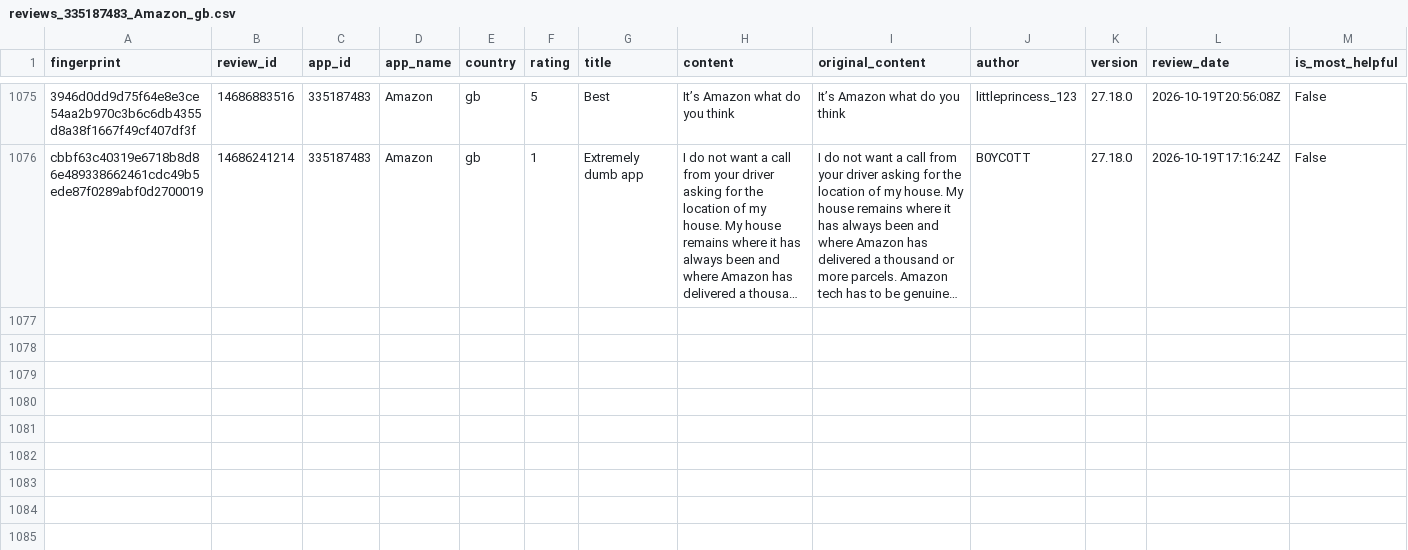
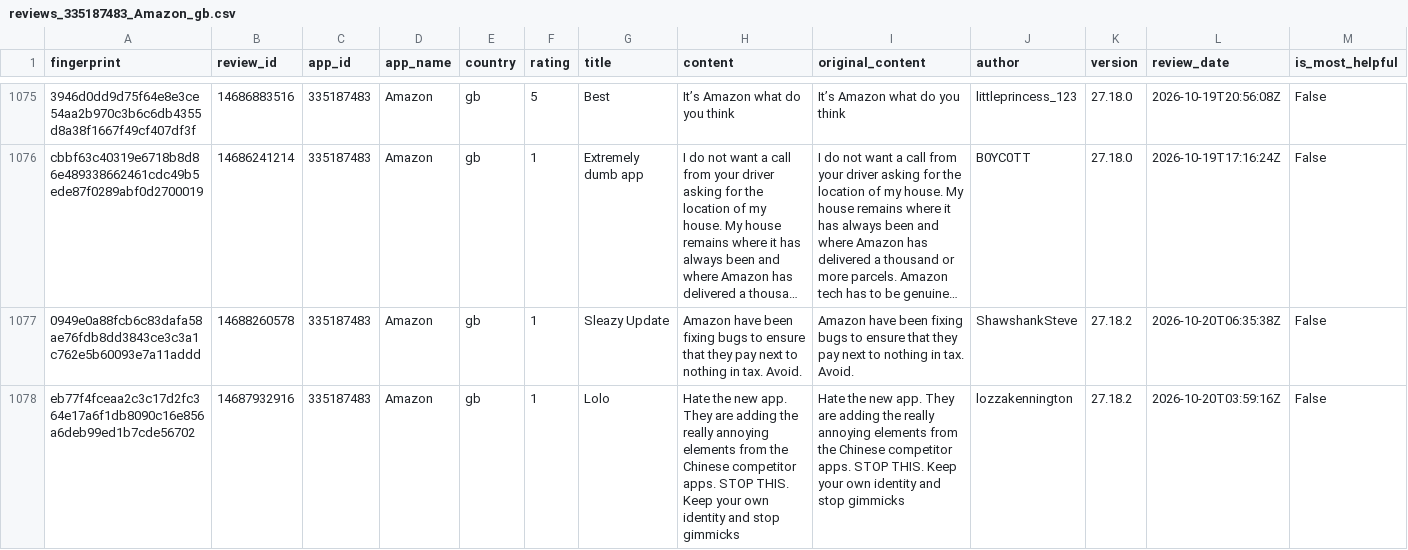
Before and after one commit to pickmiu/appstore-public-data, a CSV file: data/reviews_335187483_Amazon_gb.csv, drawn as a sheet; only a part is shown, gaps mark what is left out; long unchanged cells end in …; rows hold the shown columns only; the diff names each change by its address in the sheet, - before the commit and + after, or states it on an @@ line.

```diff
--- a/data/reviews_335187483_Amazon_gb.csv
+++ b/data/reviews_335187483_Amazon_gb.csv
+row 1077: 0949e0a88fcb6c83dafa58ae76fdb8dd3843ce3c3a1c762e5b60093e7a11addd | 14688260578 | 335187483 | Amazon | gb | 1 | Sleazy Update | Amazon have been fixing bugs to ensure that they pay next to nothing in tax. Avoid. | Amazon have been fixing bugs to ensure that they pay next to nothing in tax. Avoid. | ShawshankSteve | 27.18.2 | 2026-10-20T06:35:38Z | False
+row 1078: eb77f4fceaa2c3c17d2fc364e17a6f1db8090c16e856a6deb99ed1b7cde56702 | 14687932916 | 335187483 | Amazon | gb | 1 | Lolo | Hate the new app. They are adding the really annoying elements from the Chinese competitor apps. STOP THIS. Keep your own identity and stop gimmicks | Hate the new app. They are adding the really annoying elements from the Chinese competitor apps. STOP THIS. Keep your own identity and stop gimmicks | lozzakennington | 27.18.2 | 2026-10-20T03:59:16Z | False
```
Also changed, not shown: data/reviews_414245413_京东_cn.csv, data/reviews_6472232952_Koupon_us.csv, 21 other files.
